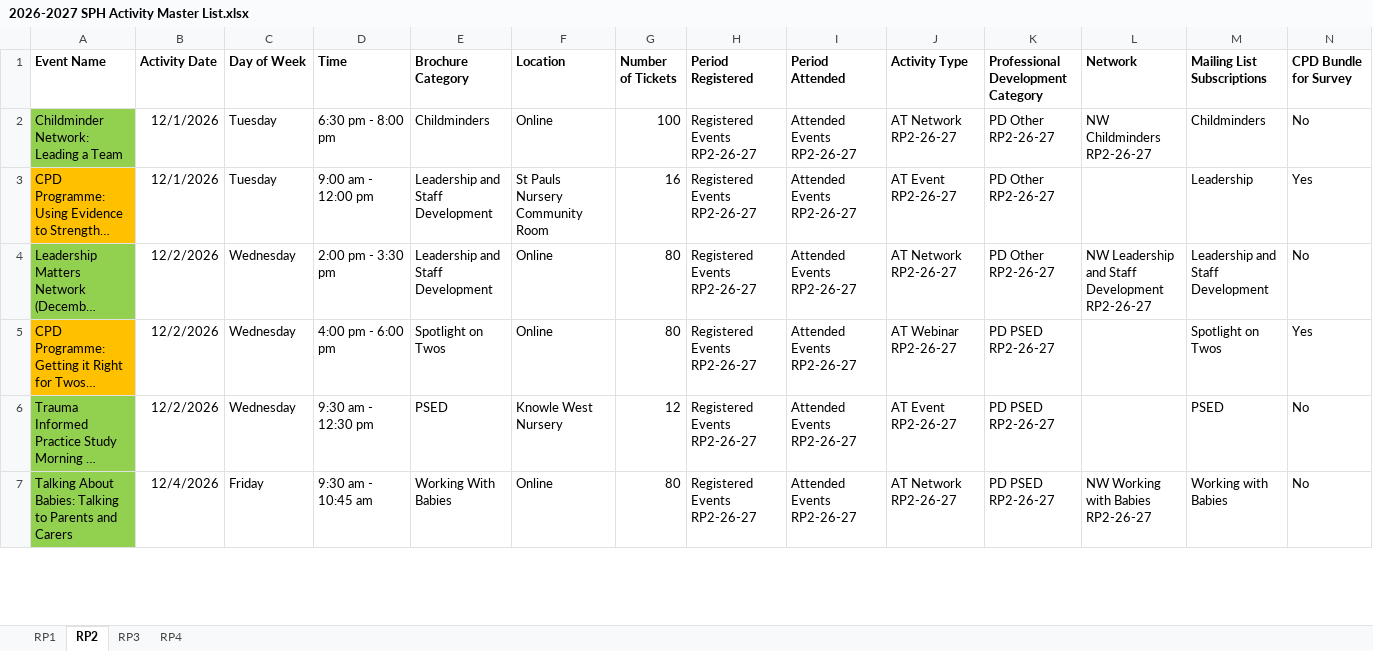
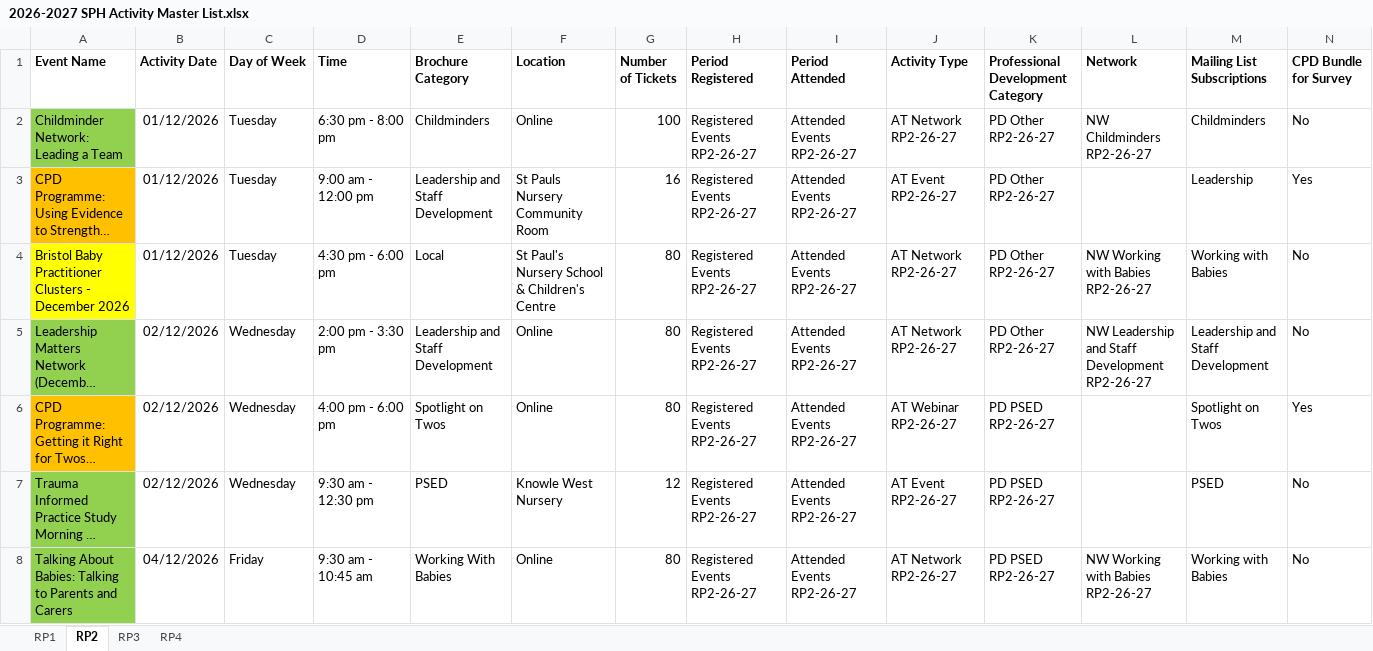
Before and after one commit to Alimaggs/SPH-Dashboard, an Excel workbook: Data/2026-2027 SPH Activity Master List.xlsx, sheet RP2, drawn as a sheet; only a part is shown; long unchanged cells end in …; values as stored, in another font and other column widths than the file's, no borders; table styles not drawn; addresses are those after the commit; rows hold the shown columns only; the diff covers the shown part only; the diff names each change by its address in the sheet, - before the commit and + after, or states it on an @@ line.

```diff
--- a/Data/2026-2027 SPH Activity Master List.xlsx (sheet RP2)
+++ b/Data/2026-2027 SPH Activity Master List.xlsx (sheet RP2)
-B2:B3 (Activity Date): 12/1/2026
+B2:B3 (Activity Date): 01/12/2026
+row 4: Bristol Baby Practitioner Clusters - December 2026 | 01/12/2026 | Tuesday | 4:30 pm - 6:00 pm | Local | St Paul's Nursery School & Children's Centre | 80 | Registered Events RP2-26-27 | Attended Events RP2-26-27 | AT Network RP2-26-27 | PD Other RP2-26-27 | NW Working with Babies RP2-26-27 | Working with Babies | No
-B5:B7 (Activity Date): 12/2/2026
+B5:B7 (Activity Date): 02/12/2026
-B8 (Activity Date): 12/4/2026
+B8 (Activity Date): 04/12/2026
```
Also changed, not shown: 3 added rows, 29 edited cells and cell formats elsewhere in this sheet, sheet RP3, sheet RP4, sheet RP1, formulas that keep their value, 2 other files.
